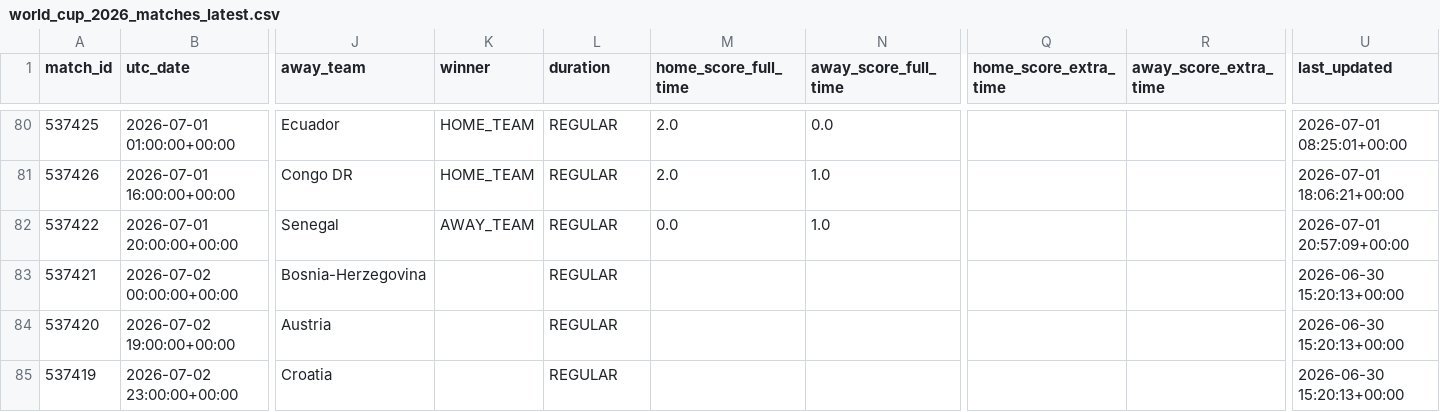
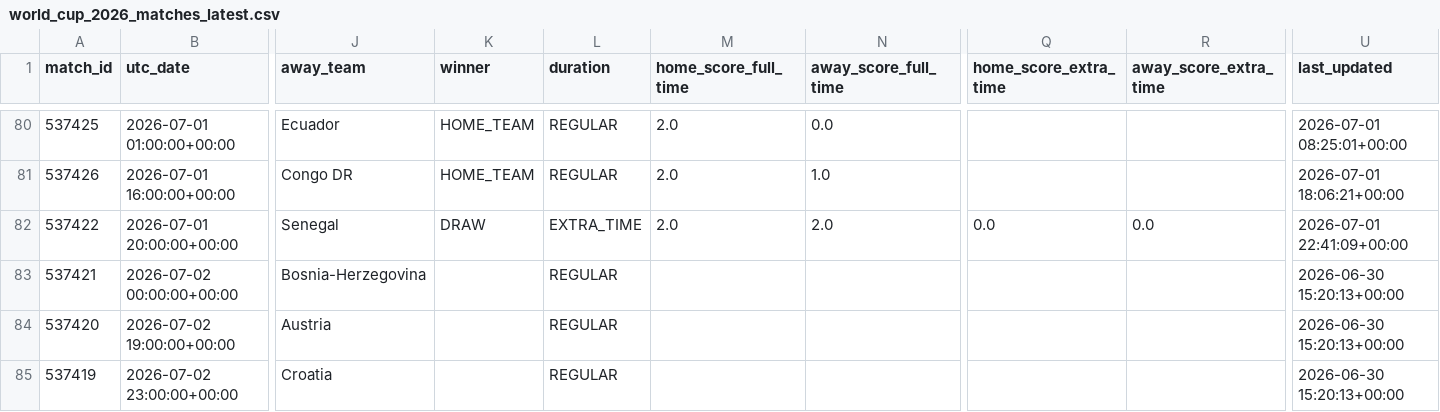
Before and after one commit to hayalows/cupmarket-2026, a CSV file: data/world_cup_2026_matches_latest.csv, drawn as a sheet; only a part is shown, gaps mark what is left out; the diff names each change by its address in the sheet, - before the commit and + after, or states it on an @@ line.

```diff
--- a/data/world_cup_2026_matches_latest.csv
+++ b/data/world_cup_2026_matches_latest.csv
-K82 (winner): AWAY_TEAM
+K82 (winner): DRAW
-L82 (duration): REGULAR
+L82 (duration): EXTRA_TIME
-M82 (home_score_full_time): 0.0
+M82 (home_score_full_time): 2.0
-N82 (away_score_full_time): 1.0
+N82 (away_score_full_time): 2.0
-Q82 (home_score_extra_time): (empty)
+Q82 (home_score_extra_time): 0.0
-R82 (away_score_extra_time): (empty)
+R82 (away_score_extra_time): 0.0
-U82 (last_updated): 2026-07-01 20:57:09+00:00
+U82 (last_updated): 2026-07-01 22:41:09+00:00
```
Also changed, not shown: data/knockout_progress_latest.csv, data/round_32_opponent_probabilities_latest.csv, 2 other files.
